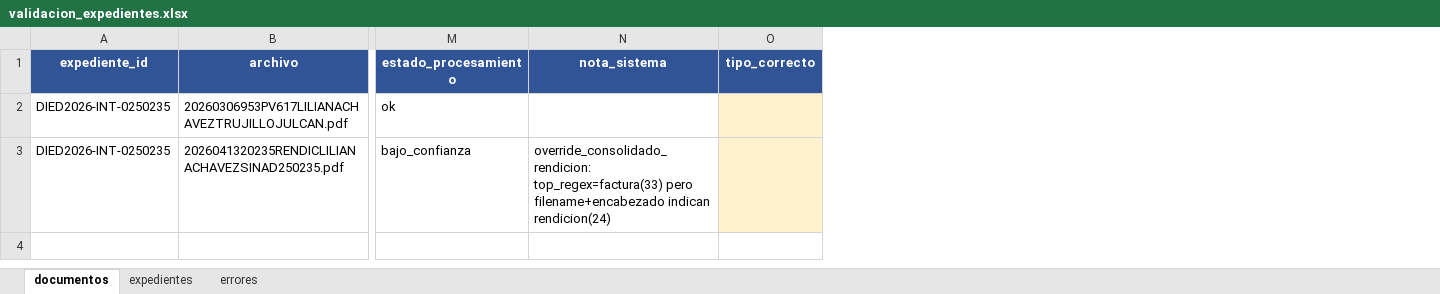
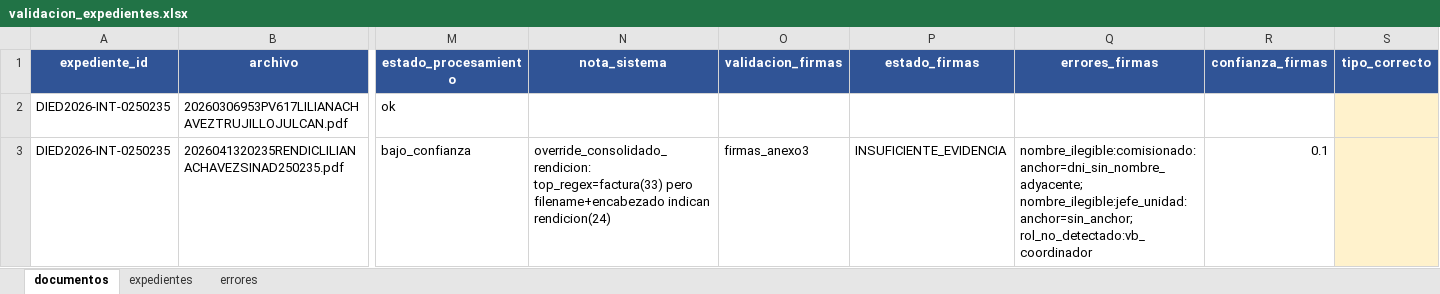
Before and after one commit to Hanns111/vision_rag, an Excel workbook: data/piloto_ocr/metrics/validacion_expedientes.xlsx, sheet documentos, drawn as a sheet; only a part is shown, gaps mark what is left out; values as stored, in another font and other column widths than the file's, no borders; the diff names each change by its address in the sheet, - before the commit and + after, or states it on an @@ line.

```diff
--- a/data/piloto_ocr/metrics/validacion_expedientes.xlsx (sheet documentos)
+++ b/data/piloto_ocr/metrics/validacion_expedientes.xlsx (sheet documentos)
+column O (validacion_firmas), row 3: firmas_anexo3
+column P (estado_firmas), row 3: INSUFICIENTE_EVIDENCIA
+column Q (errores_firmas), row 3: nombre_ilegible:comisionado:anchor=dni_sin_nombre_adyacente; nombre_ilegible:jefe_unidad:anchor=sin_anchor; rol_no_detectado:vb_coordinador
+column R (confianza_firmas), row 3: 0.1
```
Also changed, not shown: sheet errores, sheet expedientes, 2 other files.
